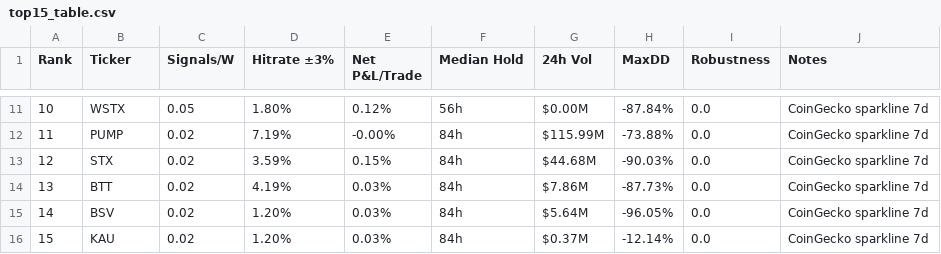
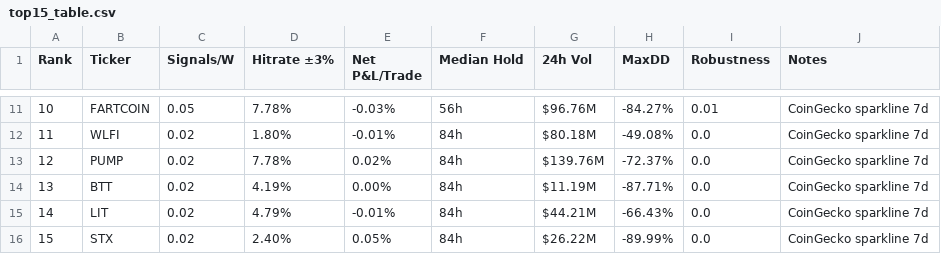
Before and after one commit to Philshirt18/TR, a CSV file: outputs/top15_table.csv, drawn as a sheet; only a part is shown, gaps mark what is left out; the diff covers the shown part only.

```diff
--- a/outputs/top15_table.csv
+++ b/outputs/top15_table.csv
@@ -11,6 +11,6 @@ Rank,Ticker,Signals/W,Hitrate ±3%,Net P&L/Trade,Median Hold,24h Vol,MaxDD,Robus
-10,WSTX,0.05,1.80%,0.12%,56h,$0.00M,-87.84%,0.0,CoinGecko sparkline 7d
-11,PUMP,0.02,7.19%,-0.00%,84h,$115.99M,-73.88%,0.0,CoinGecko sparkline 7d
-12,STX,0.02,3.59%,0.15%,84h,$44.68M,-90.03%,0.0,CoinGecko sparkline 7d
-13,BTT,0.02,4.19%,0.03%,84h,$7.86M,-87.73%,0.0,CoinGecko sparkline 7d
-14,BSV,0.02,1.20%,0.03%,84h,$5.64M,-96.05%,0.0,CoinGecko sparkline 7d
-15,KAU,0.02,1.20%,0.03%,84h,$0.37M,-12.14%,0.0,CoinGecko sparkline 7d
+10,FARTCOIN,0.05,7.78%,-0.03%,56h,$96.76M,-84.27%,0.01,CoinGecko sparkline 7d
+11,WLFI,0.02,1.80%,-0.01%,84h,$80.18M,-49.08%,0.0,CoinGecko sparkline 7d
+12,PUMP,0.02,7.78%,0.02%,84h,$139.76M,-72.37%,0.0,CoinGecko sparkline 7d
+13,BTT,0.02,4.19%,0.00%,84h,$11.19M,-87.71%,0.0,CoinGecko sparkline 7d
+14,LIT,0.02,4.79%,-0.01%,84h,$44.21M,-66.43%,0.0,CoinGecko sparkline 7d
+15,STX,0.02,2.40%,0.05%,84h,$26.22M,-89.99%,0.0,CoinGecko sparkline 7d
```
Also changed, not shown: 68 edited cells elsewhere in this file, 1 other file.
